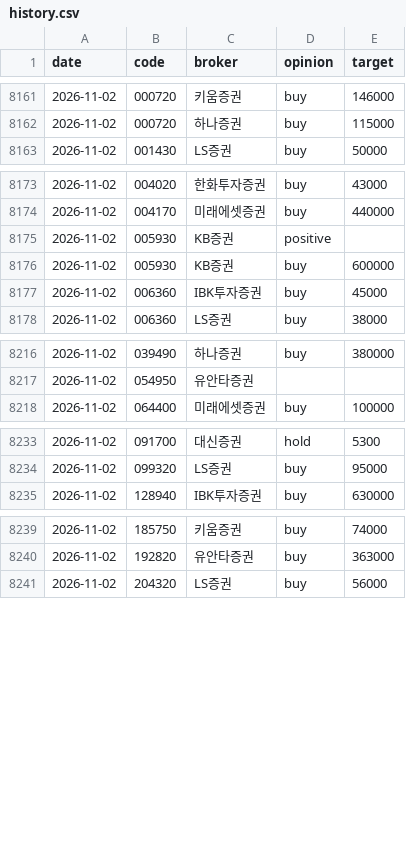
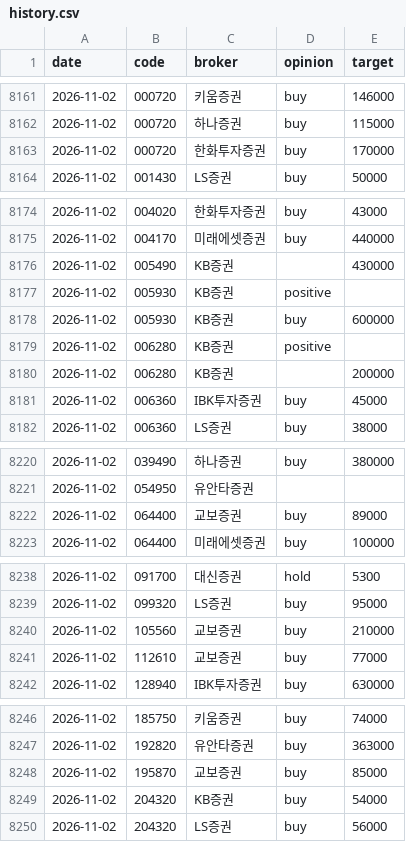
Before and after one commit to ysjang0-blip/stock-report, a CSV file: data/history.csv, drawn as a sheet; only a part is shown, gaps mark what is left out; the diff covers the shown part only; the diff names each change by its address in the sheet, - before the commit and + after, or states it on an @@ line.

```diff
--- a/data/history.csv
+++ b/data/history.csv
+row 8163: 2026-11-02 | 000720 | 한화투자증권 | buy | 170000
+row 8176: 2026-11-02 | 005490 | KB증권 |  | 430000
+row 8179: 2026-11-02 | 006280 | KB증권 | positive
+row 8180: 2026-11-02 | 006280 | KB증권 |  | 200000
+row 8222: 2026-11-02 | 064400 | 교보증권 | buy | 89000
+row 8240: 2026-11-02 | 105560 | 교보증권 | buy | 210000
+row 8241: 2026-11-02 | 112610 | 교보증권 | buy | 77000
+row 8248: 2026-11-02 | 195870 | 교보증권 | buy | 85000
+row 8249: 2026-11-02 | 204320 | KB증권 | buy | 54000
```
Also changed, not shown: 5 added rows elsewhere in this file, data/runs.csv, 2 other files.
